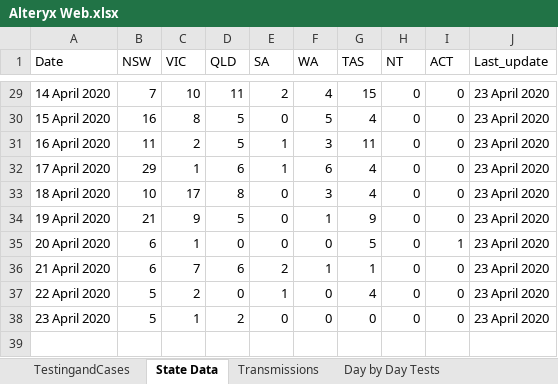
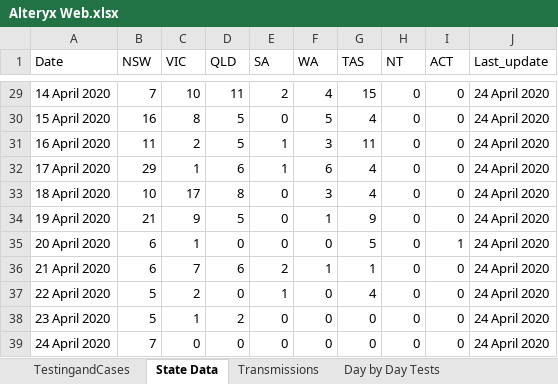
Before and after one commit to Sambit78/COVID-19, an Excel workbook: Alteryx Web.xlsx, sheet State Data, drawn as a sheet; only a part is shown, gaps mark what is left out; values as stored, in another font and other column widths than the file's, no borders; the diff covers the shown part only; the diff names each change by its address in the sheet, - before the commit and + after, or states it on an @@ line.

```diff
--- a/Alteryx Web.xlsx (sheet State Data)
+++ b/Alteryx Web.xlsx (sheet State Data)
-J29:J38 (Last_update): 23 April 2020
+J29:J38 (Last_update): 24 April 2020
+row 39: 24 April 2020 | 7 | 0 | 0 | 0 | 0 | 0 | 0 | 0 | 24 April 2020
```
Also changed, not shown: 27 edited cells elsewhere in this sheet, sheet TestingandCases, sheet Transmissions, 1 other file.
